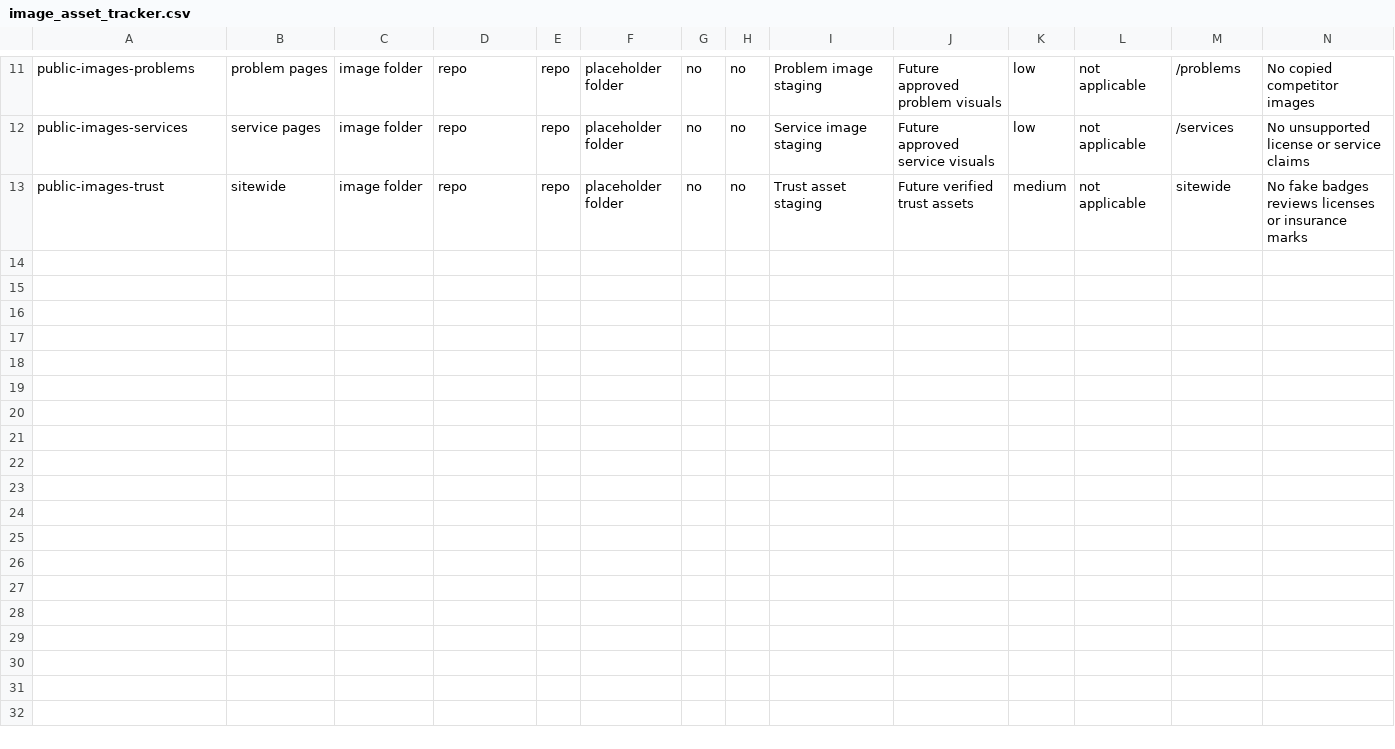
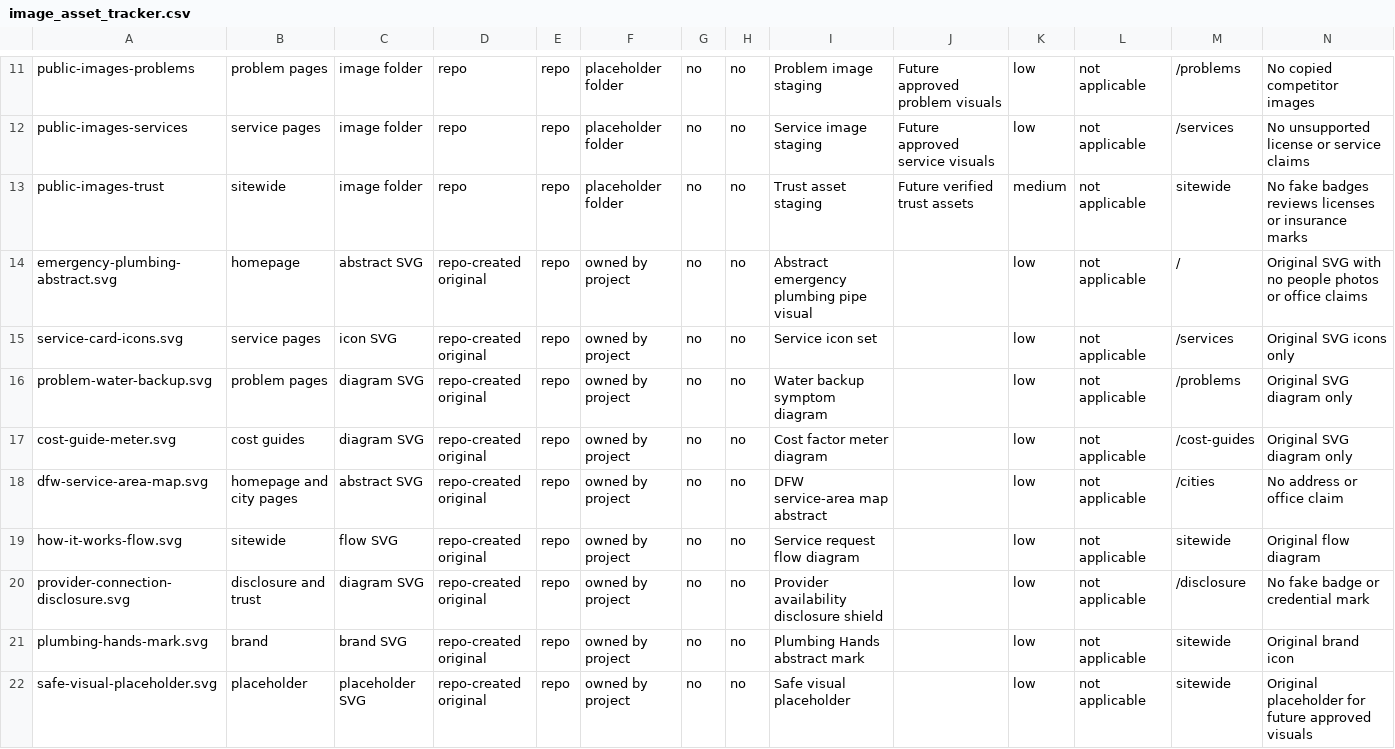
Before and after one commit to affankhan147-arch/ppc-website, a CSV file: ops/image_asset_tracker.csv, drawn as a sheet; only a part is shown, gaps mark what is left out.

```diff
--- a/ops/image_asset_tracker.csv
+++ b/ops/image_asset_tracker.csv
@@ -13 +13,10 @@ public-images-services,service pages,image folder,repo,repo,placeholder folder,n
 public-images-trust,sitewide,image folder,repo,repo,placeholder folder,no,no,Trust asset staging,Future verified trust assets,medium,not applicable,sitewide,No fake badges reviews licenses or insurance marks
+emergency-plumbing-abstract.svg,homepage,abstract SVG,repo-created original,repo,owned by project,no,no,Abstract emergency plumbing pipe visual,,low,not applicable,/,Original SVG with no people photos or office claims
+service-card-icons.svg,service pages,icon SVG,repo-created original,repo,owned by project,no,no,Service icon set,,low,not applicable,/services,Original SVG icons only
+problem-water-backup.svg,problem pages,diagram SVG,repo-created original,repo,owned by project,no,no,Water backup symptom diagram,,low,not applicable,/problems,Original SVG diagram only
+cost-guide-meter.svg,cost guides,diagram SVG,repo-created original,repo,owned by project,no,no,Cost factor meter diagram,,low,not applicable,/cost-guides,Original SVG diagram only
+dfw-service-area-map.svg,homepage and city pages,abstract SVG,repo-created original,repo,owned by project,no,no,DFW service-area map abstract,,low,not applicable,/cities,No address or office claim
+how-it-works-flow.svg,sitewide,flow SVG,repo-created original,repo,owned by project,no,no,Service request flow diagram,,low,not applicable,sitewide,Original flow diagram
+provider-connection-disclosure.svg,disclosure and trust,diagram SVG,repo-created original,repo,owned by project,no,no,Provider availability disclosure shield,,low,not applicable,/disclosure,No fake badge or credential mark
+plumbing-hands-mark.svg,brand,brand SVG,repo-created original,repo,owned by project,no,no,Plumbing Hands abstract mark,,low,not applicable,sitewide,Original brand icon
+safe-visual-placeholder.svg,placeholder,placeholder SVG,repo-created original,repo,owned by project,no,no,Safe visual placeholder,,low,not applicable,sitewide,Original placeholder for future approved visuals
```
Also changed, not shown: 57 other files.
